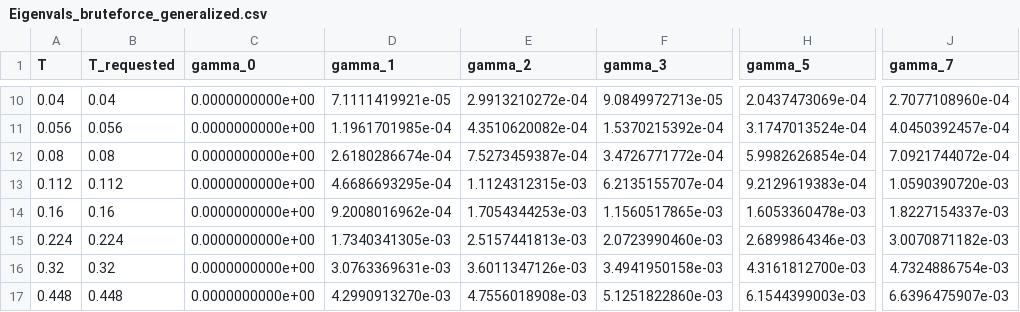
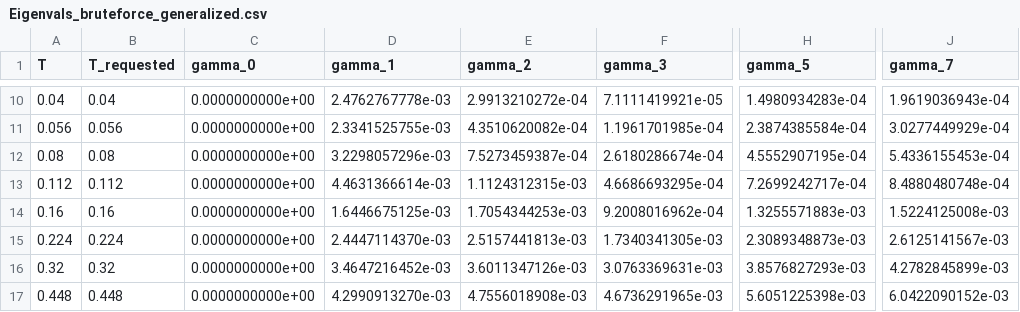
Before and after one commit to astrosander/electronic-kapitsa-waves, a CSV file: kryhin_levitov_2021/collision_integral_direct/Eigenvals_bruteforce_generalized.csv, drawn as a sheet; only a part is shown, gaps mark what is left out; the diff covers the shown part only; the diff names each change by its address in the sheet, - before the commit and + after, or states it on an @@ line.

```diff
--- a/kryhin_levitov_2021/collision_integral_direct/Eigenvals_bruteforce_generalized.csv
+++ b/kryhin_levitov_2021/collision_integral_direct/Eigenvals_bruteforce_generalized.csv
-D10 (gamma_1): 7.1111419921e-05
+D10 (gamma_1): 2.4762767778e-03
-F10 (gamma_3): 9.0849972713e-05
+F10 (gamma_3): 7.1111419921e-05
-H10 (gamma_5): 2.0437473069e-04
+H10 (gamma_5): 1.4980934283e-04
-J10 (gamma_7): 2.7077108960e-04
+J10 (gamma_7): 1.9619036943e-04
-D11 (gamma_1): 1.1961701985e-04
+D11 (gamma_1): 2.3341525755e-03
-F11 (gamma_3): 1.5370215392e-04
+F11 (gamma_3): 1.1961701985e-04
-H11 (gamma_5): 3.1747013524e-04
+H11 (gamma_5): 2.3874385584e-04
-J11 (gamma_7): 4.0450392457e-04
+J11 (gamma_7): 3.0277449929e-04
-D12 (gamma_1): 2.6180286674e-04
+D12 (gamma_1): 3.2298057296e-03
-F12 (gamma_3): 3.4726771772e-04
+F12 (gamma_3): 2.6180286674e-04
-H12 (gamma_5): 5.9982626854e-04
+H12 (gamma_5): 4.5552907195e-04
-J12 (gamma_7): 7.0921744072e-04
+J12 (gamma_7): 5.4336155453e-04
-D13 (gamma_1): 4.6686693295e-04
+D13 (gamma_1): 4.4631366614e-03
-F13 (gamma_3): 6.2135155707e-04
+F13 (gamma_3): 4.6686693295e-04
-H13 (gamma_5): 9.2129619383e-04
+H13 (gamma_5): 7.2699242717e-04
-J13 (gamma_7): 1.0590390720e-03
+J13 (gamma_7): 8.4880480748e-04
-D14 (gamma_1): 9.2008016962e-04
+D14 (gamma_1): 1.6446675125e-03
-F14 (gamma_3): 1.1560517865e-03
+F14 (gamma_3): 9.2008016962e-04
-H14 (gamma_5): 1.6053360478e-03
+H14 (gamma_5): 1.3255571883e-03
-J14 (gamma_7): 1.8227154337e-03
+J14 (gamma_7): 1.5224125008e-03
-D15 (gamma_1): 1.7340341305e-03
+D15 (gamma_1): 2.4447114370e-03
-F15 (gamma_3): 2.0723990460e-03
+F15 (gamma_3): 1.7340341305e-03
-H15 (gamma_5): 2.6899864346e-03
+H15 (gamma_5): 2.3089348873e-03
-J15 (gamma_7): 3.0070871182e-03
+J15 (gamma_7): 2.6125141567e-03
-D16 (gamma_1): 3.0763369631e-03
+D16 (gamma_1): 3.4647216452e-03
-F16 (gamma_3): 3.4941950158e-03
+F16 (gamma_3): 3.0763369631e-03
-H16 (gamma_5): 4.3161812700e-03
+H16 (gamma_5): 3.8576827293e-03
-J16 (gamma_7): 4.7324886754e-03
+J16 (gamma_7): 4.2782845899e-03
-F17 (gamma_3): 5.1251822860e-03
+F17 (gamma_3): 4.6736291965e-03
-H17 (gamma_5): 6.1544399003e-03
+H17 (gamma_5): 5.6051225398e-03
-J17 (gamma_7): 6.6396475907e-03
+J17 (gamma_7): 6.0422090152e-03
```
Also changed, not shown: 41 edited cells elsewhere in this file, 7 other files.
